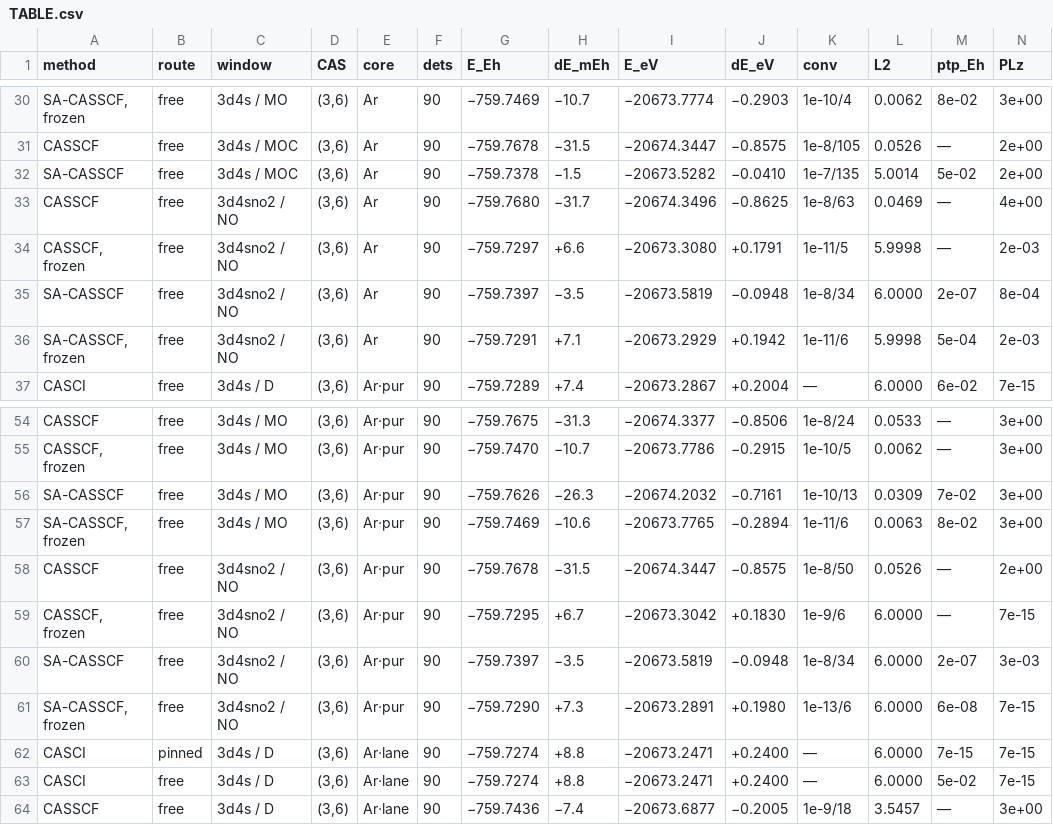
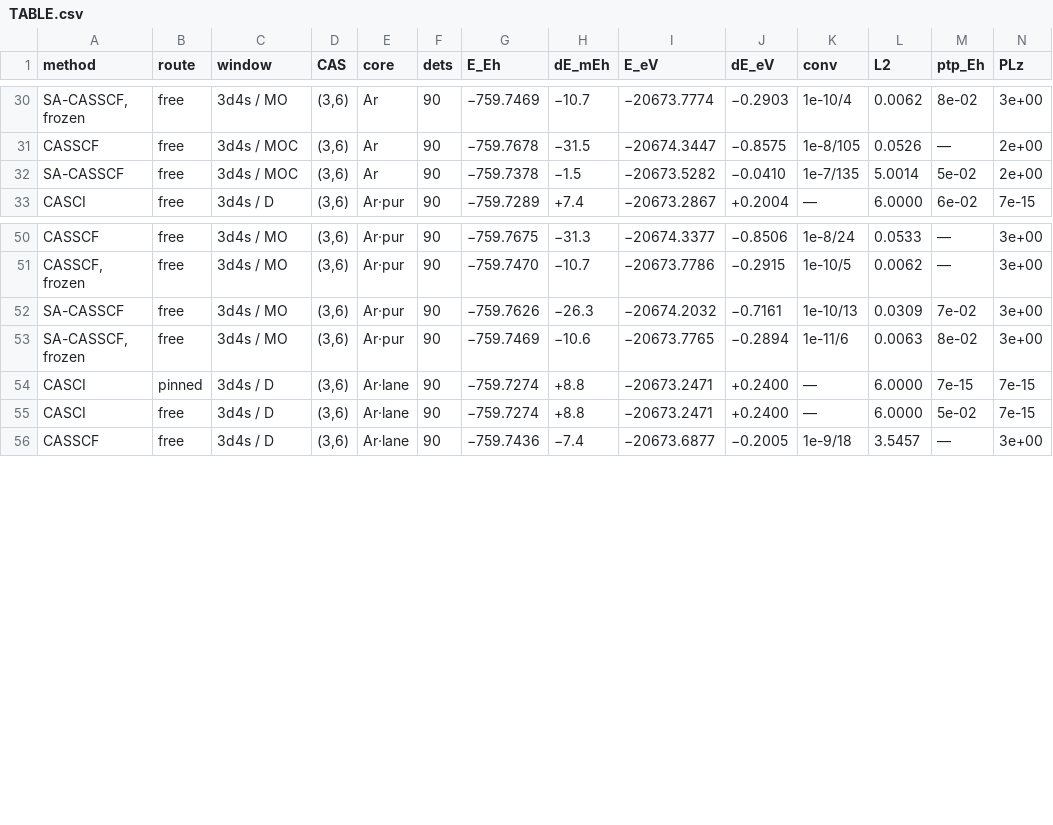
Before and after one commit to KashpurovichYuri/AtomPy, a CSV file: elements/Sc/TABLE.csv, drawn as a sheet; only a part is shown, gaps mark what is left out; rows hold the shown columns only; the diff names each change by its address in the sheet, - before the commit and + after, or states it on an @@ line.

Commit message:
the NO start retired to store-only (the user's verdict: its window IS its source's span re-gauged into the term-averaged density's natural orbitals -- the CI is degenerate with the source's D row and the optimizer reaches the same basins, measured on Sc: free to 5 decimals; a CERTIFICATE, not a comparison row); the README start-axis entry states the equivalence; the pins flipped; Sc-unc finished accordingly (the preamble dieted to the atom-specific minimum: the basis pointer + the D==@r1 degeneracy + the @s block + the anisotropic-core reading rule + the reference), 16 rows; every atom's table re-rendered (NO rows gone everywhere)

```diff
--- a/elements/Sc/TABLE.csv
+++ b/elements/Sc/TABLE.csv
-row 33: CASSCF | free | 3d4sno2 / NO | (3,6) | Ar | 90 | −759.7680 | −31.7 | −20674.3496 | −0.8625 | 1e-8/63 | 0.0469 | — | 4e+00
-row 34: CASSCF, frozen | free | 3d4sno2 / NO | (3,6) | Ar | 90 | −759.7297 | +6.6 | −20673.3080 | +0.1791 | 1e-11/5 | 5.9998 | — | 2e-03
-row 35: SA-CASSCF | free | 3d4sno2 / NO | (3,6) | Ar | 90 | −759.7397 | −3.5 | −20673.5819 | −0.0948 | 1e-8/34 | 6.0000 | 2e-07 | 8e-04
-row 36: SA-CASSCF, frozen | free | 3d4sno2 / NO | (3,6) | Ar | 90 | −759.7291 | +7.1 | −20673.2929 | +0.1942 | 1e-11/6 | 5.9998 | 5e-04 | 2e-03
-row 58: CASSCF | free | 3d4sno2 / NO | (3,6) | Ar·pur | 90 | −759.7678 | −31.5 | −20674.3447 | −0.8575 | 1e-8/50 | 0.0526 | — | 2e+00
-row 59: CASSCF, frozen | free | 3d4sno2 / NO | (3,6) | Ar·pur | 90 | −759.7295 | +6.7 | −20673.3042 | +0.1830 | 1e-9/6 | 6.0000 | — | 7e-15
-row 60: SA-CASSCF | free | 3d4sno2 / NO | (3,6) | Ar·pur | 90 | −759.7397 | −3.5 | −20673.5819 | −0.0948 | 1e-8/34 | 6.0000 | 2e-07 | 3e-03
-row 61: SA-CASSCF, frozen | free | 3d4sno2 / NO | (3,6) | Ar·pur | 90 | −759.7290 | +7.3 | −20673.2891 | +0.1980 | 1e-13/6 | 6.0000 | 6e-08 | 7e-15
```
Also changed, not shown: elements/C/TABLE.csv, elements/Si/TABLE.csv, 10 other files.
